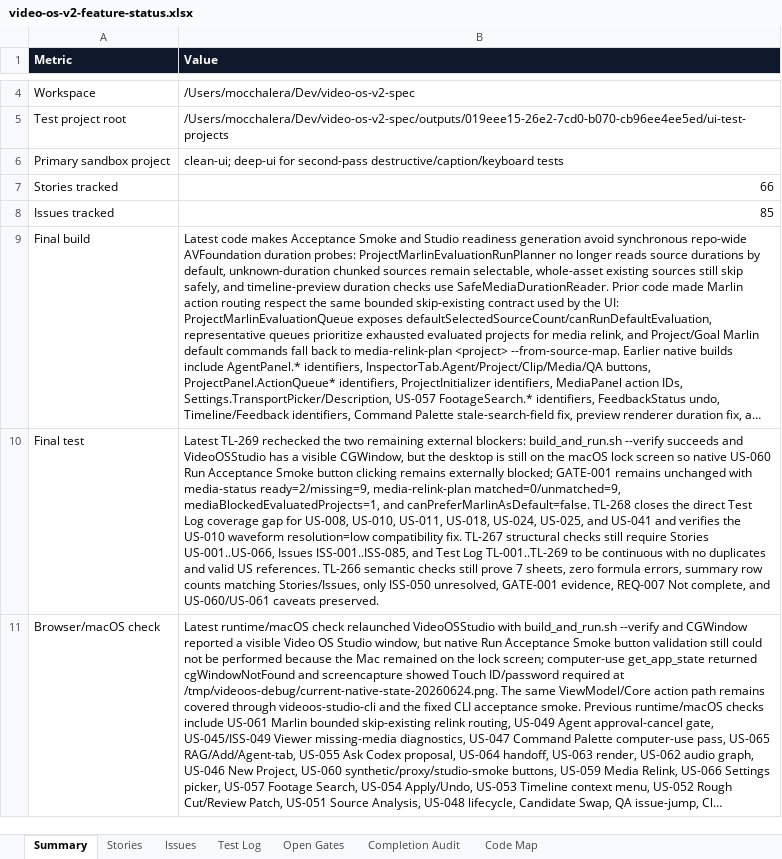
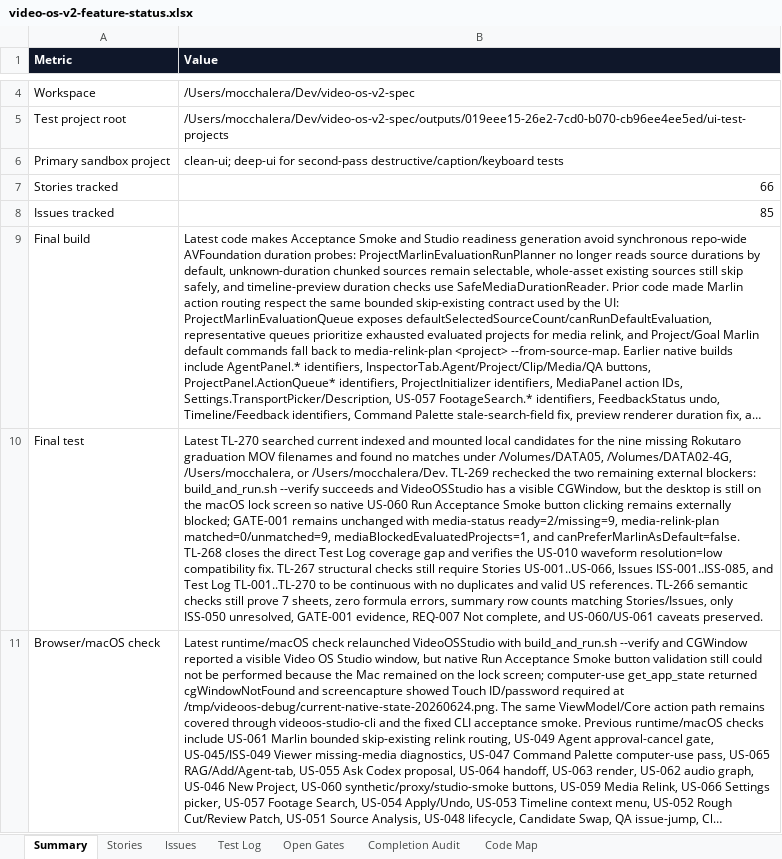
Before and after one commit to mocchalera/video-os-v2, an Excel workbook: outputs/019eee15-26e2-7cd0-b070-cb96ee4ee5ed/video-os-v2-feature-status.xlsx, sheet Summary, drawn as a sheet; only a part is shown, gaps mark what is left out; long unchanged cells end in …; values as stored, in another font and other column widths than the file's, no borders; the diff covers the shown part only; the diff names each change by its address in the sheet, - before the commit and + after, or states it on an @@ line.

Commit message:
Record missing media search

```diff
--- a/outputs/019eee15-26e2-7cd0-b070-cb96ee4ee5ed/video-os-v2-feature-status.xlsx (sheet Summary)
+++ b/outputs/019eee15-26e2-7cd0-b070-cb96ee4ee5ed/video-os-v2-feature-status.xlsx (sheet Summary)
-B10 (Value): Latest TL-269 rechecked the two remaining external blockers: build_and_run.sh --verify succeeds and VideoOSStudio has a visible CGWindow, but the desktop is still on the macOS lock screen so native US-060 Run Acceptance Smoke button clicking remains externally blocked; GATE-001 remains unchanged with media-status ready=2/missing=9, media-relink-plan matched=0/unmatched=9, mediaBlockedEvaluatedProjects=1, and canPreferMarlinAsDefault=false. TL-268 closes the direct Test Log coverage gap for US-008, US-010, US-011, US-018, US-024, US-025, and US-041 and verifies the US-010 waveform resolution=low compatibility fix. TL-267 structural checks still require Stories US-001..US-066, Issues ISS-001..ISS-085, and Test Log TL-001..TL-269 to be…
+B10 (Value): Latest TL-270 searched current indexed and mounted local candidates for the nine missing Rokutaro graduation MOV filenames and found no matches under /Volumes/DATA05, /Volumes/DATA02-4G, /Users/mocchalera, or /Users/mocchalera/Dev. TL-269 rechecked the two remaining external blockers: build_and_run.sh --verify succeeds and VideoOSStudio has a visible CGWindow, but the desktop is still on the macOS lock screen so native US-060 Run Acceptance Smoke button clicking remains externally blocked; GATE-001 remains unchanged with media-status ready=2/missing=9, media-relink-plan matched=0/unmatched=9, mediaBlockedEvaluatedProjects=1, and canPreferMarlinAsDefault=false. TL-268 closes the direct Test Log coverage gap and verifies the US-010 waveform resolution=low compatibility fix. TL-267 structural checks still require Stories US-001..US-066, Issues ISS-001..ISS-085, and Test Log TL-001..TL-270 to be…
```
Also changed, not shown: 3 edited cells elsewhere in this sheet, sheet Test Log, sheet Completion Audit, sheet Open Gates, 7 other files.
